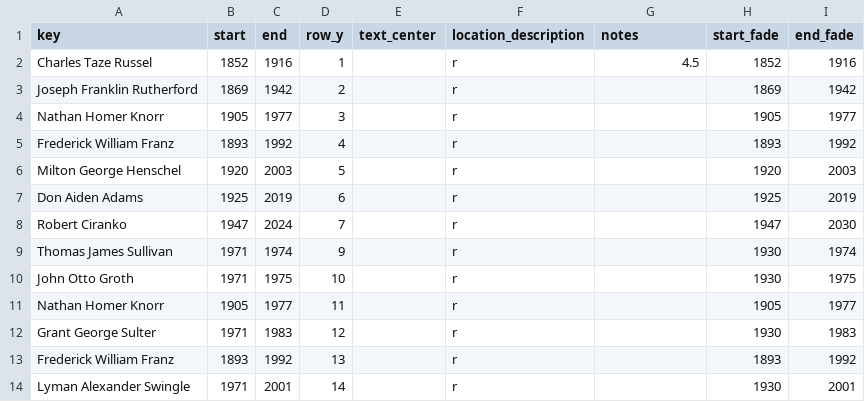
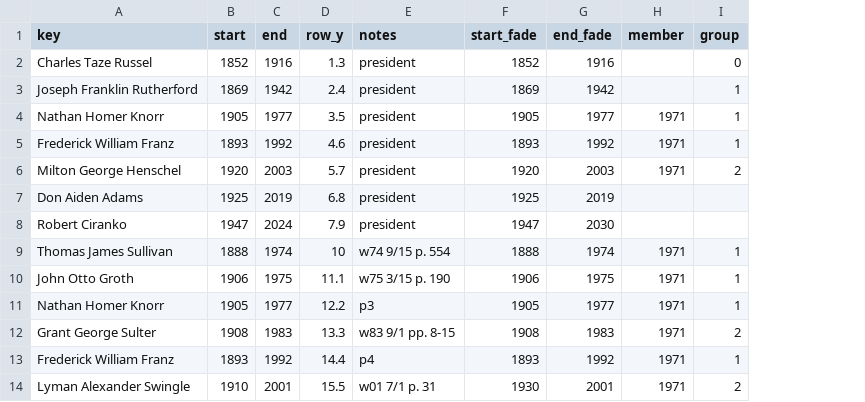
Before and after one commit to kreier/timeline, a CSV file: db/gb.csv, drawn as a sheet; only a part is shown; removed rows and columns are numbered as before the commit, all else as after; the diff covers the shown part only; the diff names each change by its address in the sheet, - before the commit and + after, or states it on an @@ line.

```diff
--- a/db/gb.csv
+++ b/db/gb.csv
-column E (text_center), empty
-column F (location_description), rows 2-14: all r
+column H (member), rows 4-14: 1971 | 1971 | 1971 |  |  | 1971 | 1971 | 1971 | 1971 | 1971 | 1971
+column I (group), rows 2-14: 0 | 1 | 1 | 1 | 2 |  |  | 1 | 1 | 1 | 2 | 1 | 2
-D2 (row_y): 1
+D2 (row_y): 1.3
-E2 (notes): 4.5
+E2 (notes): president
-D3 (row_y): 2
+D3 (row_y): 2.4
-E3:E8 (notes): (empty)
+E3:E8 (notes): president
-D4 (row_y): 3
+D4 (row_y): 3.5
-D5 (row_y): 4
+D5 (row_y): 4.6
-D6 (row_y): 5
+D6 (row_y): 5.7
-D7 (row_y): 6
+D7 (row_y): 6.8
-D8 (row_y): 7
+D8 (row_y): 7.9
-B9 (start): 1971
+B9 (start): 1888
-D9 (row_y): 9
+D9 (row_y): 10
-E9 (notes): (empty)
+E9 (notes): w74 9/15 p. 554
-F9 (start_fade): 1930
+F9 (start_fade): 1888
-B10 (start): 1971
+B10 (start): 1906
-D10 (row_y): 10
+D10 (row_y): 11.1
-E10 (notes): (empty)
+E10 (notes): w75 3/15 p. 190
-F10 (start_fade): 1930
+F10 (start_fade): 1906
-D11 (row_y): 11
+D11 (row_y): 12.2
-E11 (notes): (empty)
+E11 (notes): p3
-B12 (start): 1971
+B12 (start): 1908
-D12 (row_y): 12
+D12 (row_y): 13.3
-E12 (notes): (empty)
+E12 (notes): w83 9/1 pp. 8-15
-F12 (start_fade): 1930
+F12 (start_fade): 1908
-D13 (row_y): 13
+D13 (row_y): 14.4
-E13 (notes): (empty)
+E13 (notes): p4
-B14 (start): 1971
+B14 (start): 1910
-D14 (row_y): 14
+D14 (row_y): 15.5
-E14 (notes): (empty)
+E14 (notes): w01 7/1 p. 31
```
Also changed, not shown: 1 added row, 1 removed row and 101 edited cells elsewhere in this file, 1 other file.
